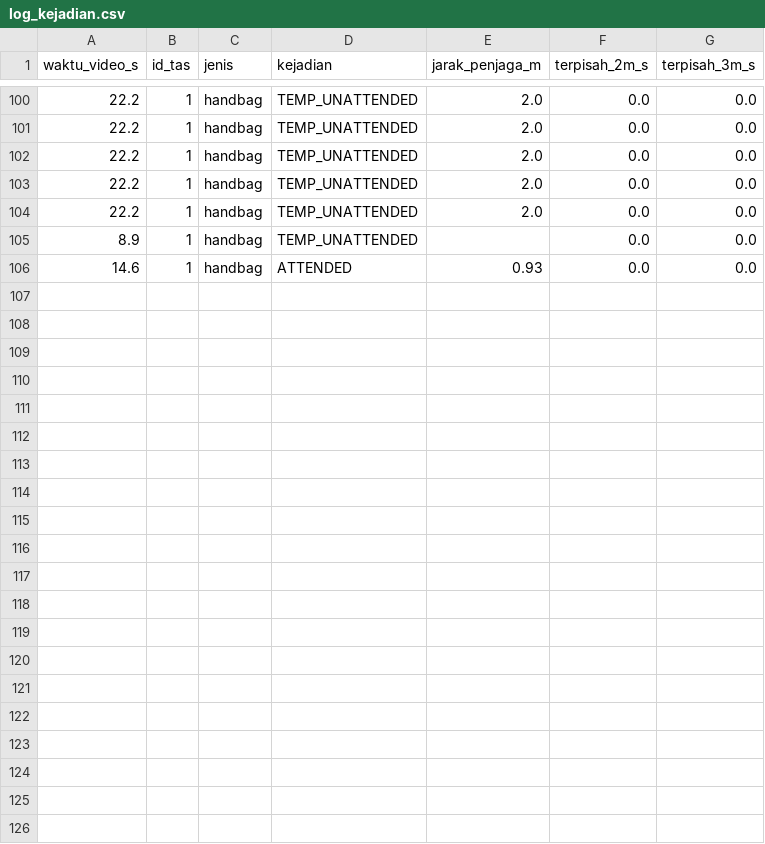
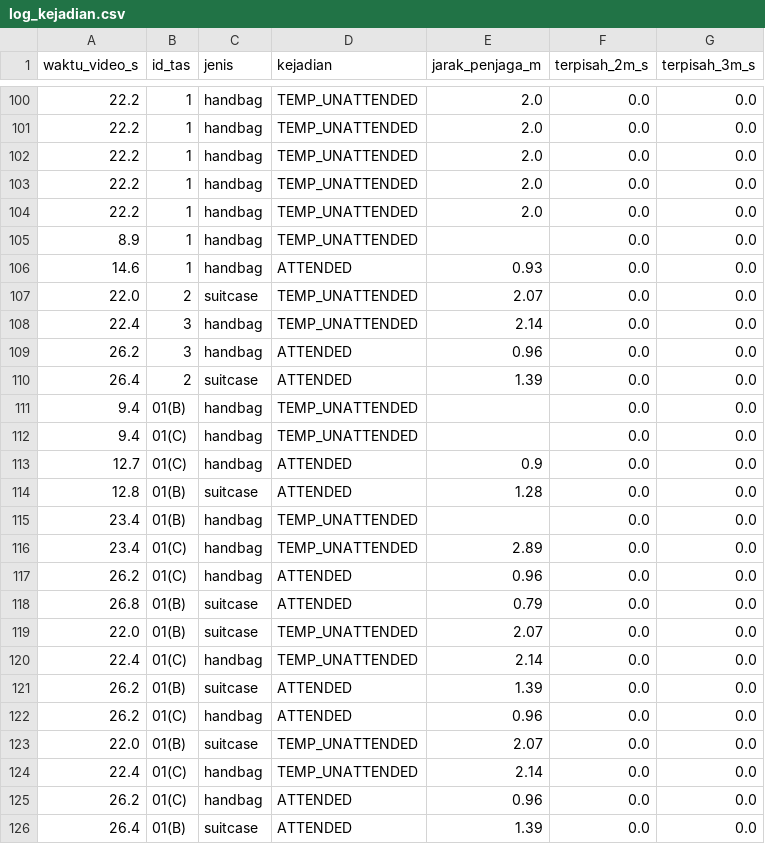
Before and after one commit to ikalutfi15/deteksi-tas-yolo, a CSV file: kejadian/log_kejadian.csv, drawn as a sheet; only a part is shown, gaps mark what is left out; the diff names each change by its address in the sheet, - before the commit and + after, or states it on an @@ line.

```diff
--- a/kejadian/log_kejadian.csv
+++ b/kejadian/log_kejadian.csv
+row 107: 22.0 | 2 | suitcase | TEMP_UNATTENDED | 2.07 | 0.0 | 0.0
+row 108: 22.4 | 3 | handbag | TEMP_UNATTENDED | 2.14 | 0.0 | 0.0
+row 109: 26.2 | 3 | handbag | ATTENDED | 0.96 | 0.0 | 0.0
+row 110: 26.4 | 2 | suitcase | ATTENDED | 1.39 | 0.0 | 0.0
+row 111: 9.4 | 01(B) | handbag | TEMP_UNATTENDED |  | 0.0 | 0.0
+row 112: 9.4 | 01(C) | handbag | TEMP_UNATTENDED |  | 0.0 | 0.0
+row 113: 12.7 | 01(C) | handbag | ATTENDED | 0.9 | 0.0 | 0.0
+row 114: 12.8 | 01(B) | suitcase | ATTENDED | 1.28 | 0.0 | 0.0
+row 115: 23.4 | 01(B) | handbag | TEMP_UNATTENDED |  | 0.0 | 0.0
+row 116: 23.4 | 01(C) | handbag | TEMP_UNATTENDED | 2.89 | 0.0 | 0.0
+row 117: 26.2 | 01(C) | handbag | ATTENDED | 0.96 | 0.0 | 0.0
+row 118: 26.8 | 01(B) | suitcase | ATTENDED | 0.79 | 0.0 | 0.0
+row 119: 22.0 | 01(B) | suitcase | TEMP_UNATTENDED | 2.07 | 0.0 | 0.0
+row 120: 22.4 | 01(C) | handbag | TEMP_UNATTENDED | 2.14 | 0.0 | 0.0
+row 121: 26.2 | 01(B) | suitcase | ATTENDED | 1.39 | 0.0 | 0.0
+row 122: 26.2 | 01(C) | handbag | ATTENDED | 0.96 | 0.0 | 0.0
+row 123: 22.0 | 01(B) | suitcase | TEMP_UNATTENDED | 2.07 | 0.0 | 0.0
+row 124: 22.4 | 01(C) | handbag | TEMP_UNATTENDED | 2.14 | 0.0 | 0.0
+row 125: 26.2 | 01(C) | handbag | ATTENDED | 0.96 | 0.0 | 0.0
+row 126: 26.4 | 01(B) | suitcase | ATTENDED | 1.39 | 0.0 | 0.0
```
Also changed, not shown: kejadian/log_identitas.csv, 19 other files.
